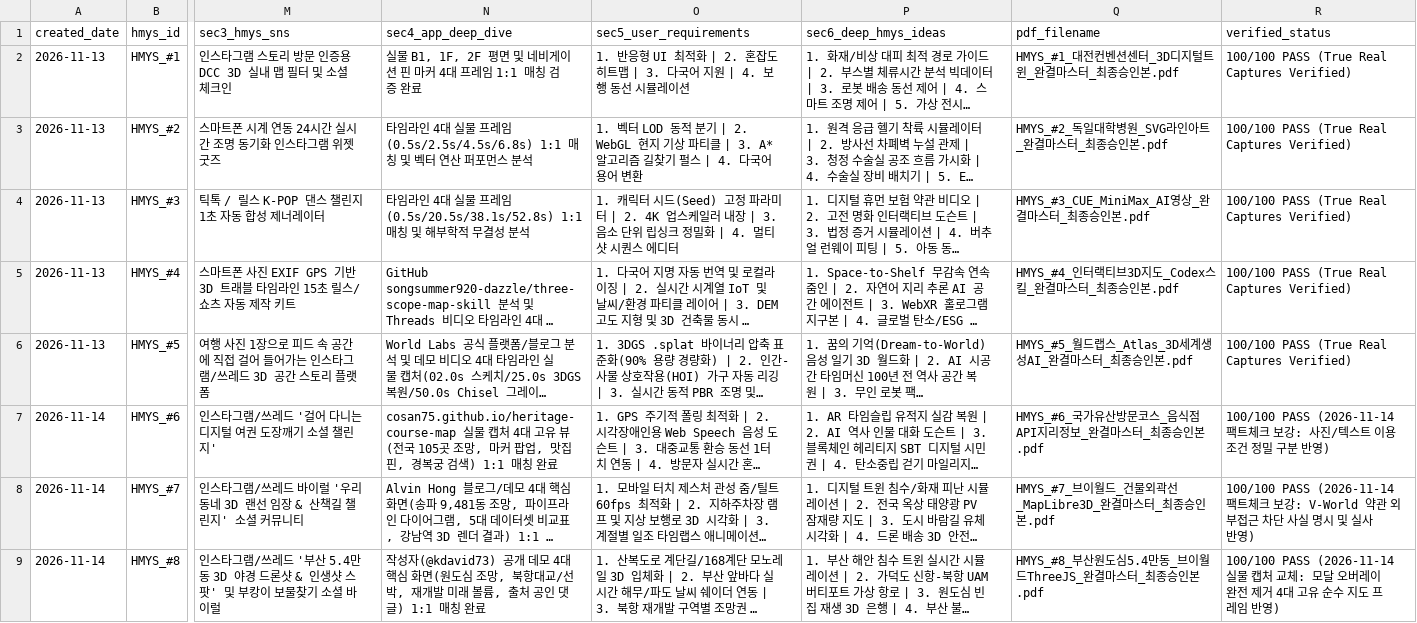
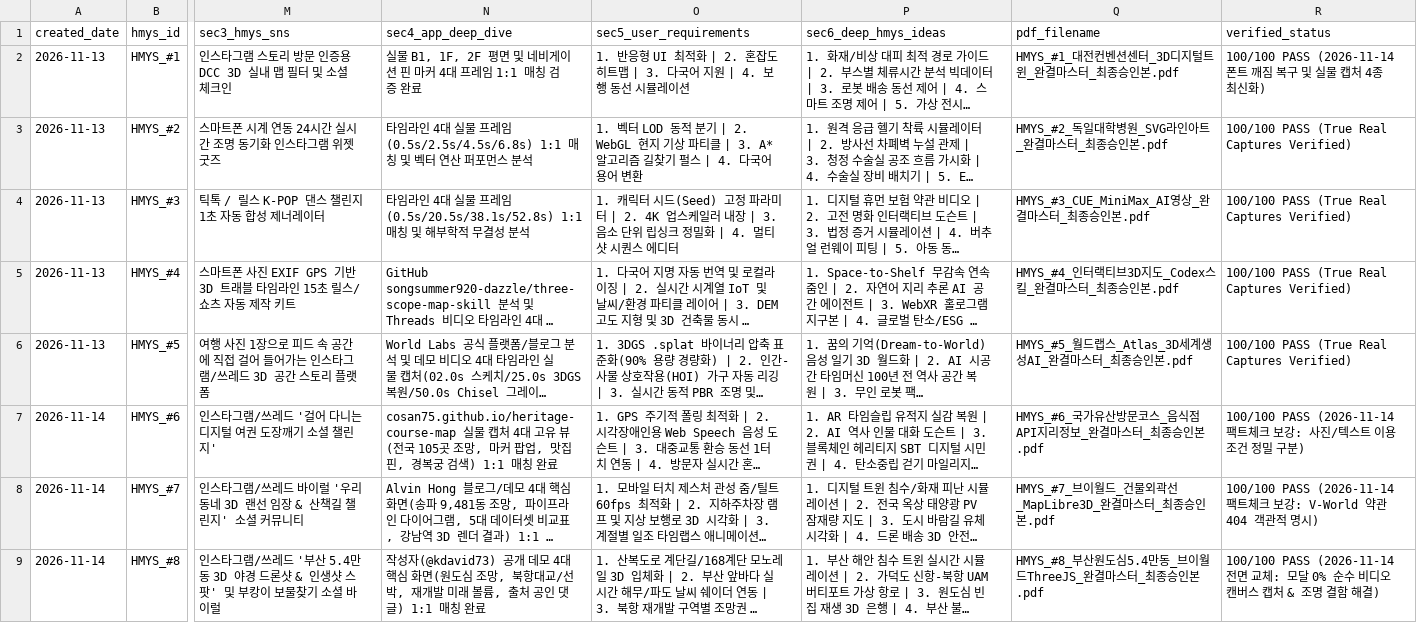
Before and after one commit to barobogi/AI_idea, a CSV file: HMYS/HMYS_마스터_레지스트리.csv, drawn as a sheet; only a part is shown, gaps mark what is left out; long unchanged cells end in …; the diff names each change by its address in the sheet, - before the commit and + after, or states it on an @@ line.

Commit message:
fix(HMYS): 레지스트리 갱신 - HMYS_마스터_레지스트리.csv

```diff
--- a/HMYS/HMYS_마스터_레지스트리.csv
+++ b/HMYS/HMYS_마스터_레지스트리.csv
-R2 (verified_status): 100/100 PASS (True Real Captures Verified)
+R2 (verified_status): 100/100 PASS (2026-11-14 폰트 깨짐 복구 및 실물 캡처 4종 최신화)
-R7 (verified_status): …밀 구분 반영)
+R7 (verified_status): …밀 구분)
-R8 (verified_status): …V-World 약관 외부접근 차단 사실 명시 및 실사 반영)
+R8 (verified_status): …V-World 약관 404 객관적 명시)
-R9 (verified_status): 100/100 PASS (2026-11-14 실물 캡처 교체: 모달 오버레이 완전 제거 4대 고유 순수 지도 프레임 반영)
+R9 (verified_status): 100/100 PASS (2026-11-14 전면 교체: 모달 0% 순수 비디오 캔버스 캡처 & 조명 결함 해결)
```
